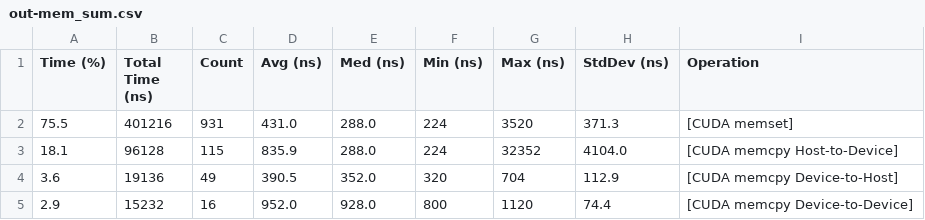
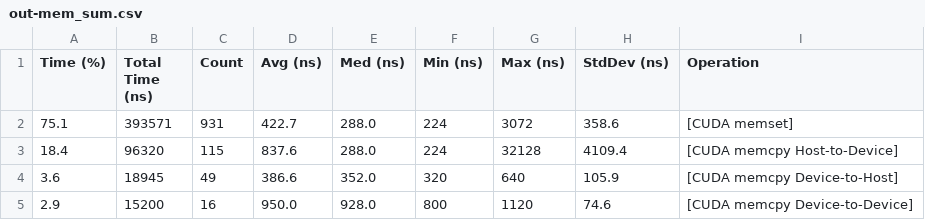
Before and after one commit to jinzhezenggroup/xtbloom, a CSV file: benchmarks/evidence/issue-214/2026-08-07-rtx5090/derived-profiler-reports/out-mem_sum.csv, drawn as a sheet.

```diff
--- a/benchmarks/evidence/issue-214/2026-08-07-rtx5090/derived-profiler-reports/out-mem_sum.csv
+++ b/benchmarks/evidence/issue-214/2026-08-07-rtx5090/derived-profiler-reports/out-mem_sum.csv
@@ -1,5 +1,5 @@
 Time (%),Total Time (ns),Count,Avg (ns),Med (ns),Min (ns),Max (ns),StdDev (ns),Operation
-75.5,401216,931,431.0,288.0,224,3520,371.3,[CUDA memset]
-18.1,96128,115,835.9,288.0,224,32352,4104.0,[CUDA memcpy Host-to-Device]
-3.6,19136,49,390.5,352.0,320,704,112.9,[CUDA memcpy Device-to-Host]
-2.9,15232,16,952.0,928.0,800,1120,74.4,[CUDA memcpy Device-to-Device]
+75.1,393571,931,422.7,288.0,224,3072,358.6,[CUDA memset]
+18.4,96320,115,837.6,288.0,224,32128,4109.4,[CUDA memcpy Host-to-Device]
+3.6,18945,49,386.6,352.0,320,640,105.9,[CUDA memcpy Device-to-Host]
+2.9,15200,16,950.0,928.0,800,1120,74.6,[CUDA memcpy Device-to-Device]
```
Also changed, not shown: benchmarks/evidence/issue-214/2026-08-07-rtx5090/derived-profiler-reports/arena-api_trace.csv, benchmarks/evidence/issue-214/2026-08-07-rtx5090/derived-profiler-reports/arena-kern_sum.csv, 8 other files.
